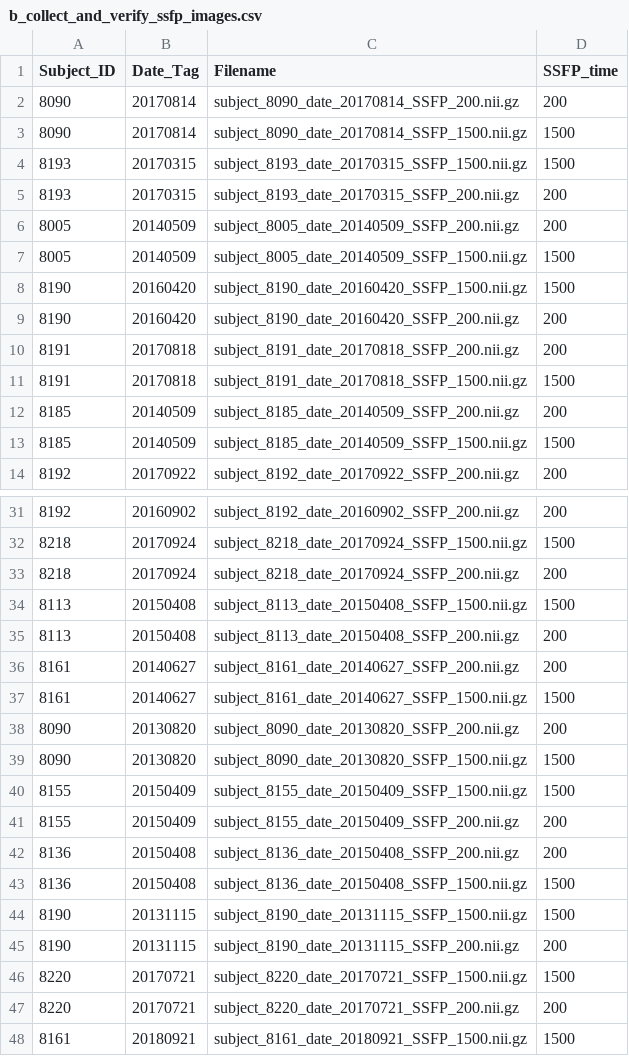
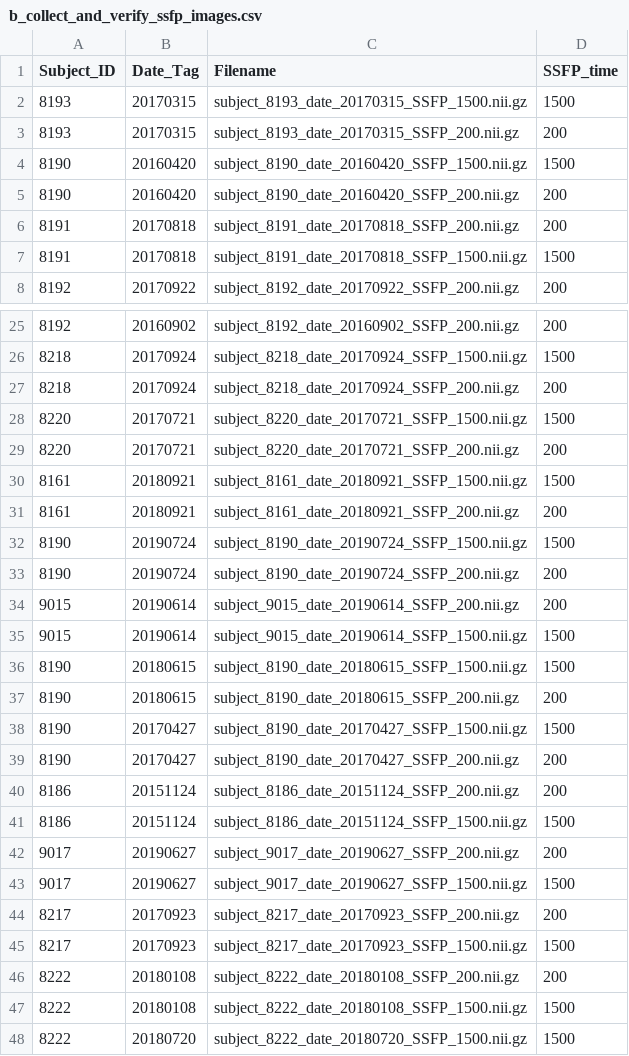
Before and after one commit to ChrisSperber/metachromatic_leukodystrophy_mri_processing, a CSV file: scripts/sspf_image_processing/b_collect_and_verify_ssfp_images.csv, drawn as a sheet; only a part is shown, gaps mark what is left out; the shorter side is filled out with more unchanged rows; the diff covers the shown part only; the diff names each change by its address in the sheet, - before the commit and + after, or states it on an @@ line.

Commit message:
Excluded SSFP sessions with missing T1

```diff
--- a/scripts/sspf_image_processing/b_collect_and_verify_ssfp_images.csv
+++ b/scripts/sspf_image_processing/b_collect_and_verify_ssfp_images.csv
-row 2: 8090 | 20170814 | subject_8090_date_20170814_SSFP_200.nii.gz | 200
-row 3: 8090 | 20170814 | subject_8090_date_20170814_SSFP_1500.nii.gz | 1500
-row 6: 8005 | 20140509 | subject_8005_date_20140509_SSFP_200.nii.gz | 200
-row 7: 8005 | 20140509 | subject_8005_date_20140509_SSFP_1500.nii.gz | 1500
-row 12: 8185 | 20140509 | subject_8185_date_20140509_SSFP_200.nii.gz | 200
-row 13: 8185 | 20140509 | subject_8185_date_20140509_SSFP_1500.nii.gz | 1500
-row 34: 8113 | 20150408 | subject_8113_date_20150408_SSFP_1500.nii.gz | 1500
-row 35: 8113 | 20150408 | subject_8113_date_20150408_SSFP_200.nii.gz | 200
-row 36: 8161 | 20140627 | subject_8161_date_20140627_SSFP_200.nii.gz | 200
-row 37: 8161 | 20140627 | subject_8161_date_20140627_SSFP_1500.nii.gz | 1500
-row 38: 8090 | 20130820 | subject_8090_date_20130820_SSFP_200.nii.gz | 200
-row 39: 8090 | 20130820 | subject_8090_date_20130820_SSFP_1500.nii.gz | 1500
-row 40: 8155 | 20150409 | subject_8155_date_20150409_SSFP_1500.nii.gz | 1500
-row 41: 8155 | 20150409 | subject_8155_date_20150409_SSFP_200.nii.gz | 200
-row 42: 8136 | 20150408 | subject_8136_date_20150408_SSFP_200.nii.gz | 200
-row 43: 8136 | 20150408 | subject_8136_date_20150408_SSFP_1500.nii.gz | 1500
-row 44: 8190 | 20131115 | subject_8190_date_20131115_SSFP_1500.nii.gz | 1500
-row 45: 8190 | 20131115 | subject_8190_date_20131115_SSFP_200.nii.gz | 200
```
Also changed, not shown: 6 removed rows elsewhere in this file, 1 other file.
